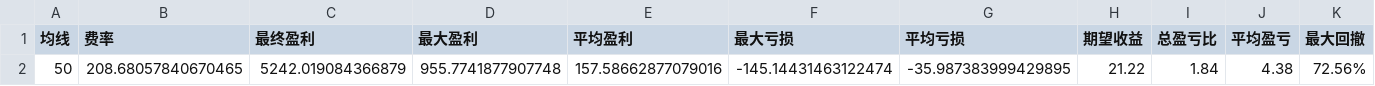
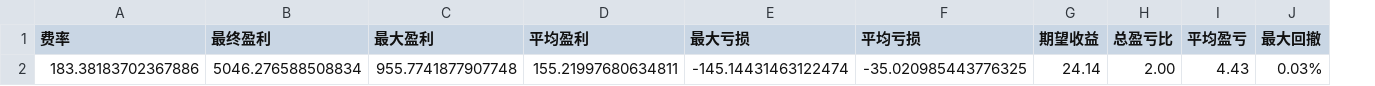
Before and after one commit to liye20000/simulate_trade, a CSV file: debug/results.csv, drawn as a sheet; only a part is shown; removed rows and columns are numbered as before the commit, all else as after; rows hold the shown columns only; the diff names each change by its address in the sheet, - before the commit and + after, or states it on an @@ line.

```diff
--- a/debug/results.csv
+++ b/debug/results.csv
-column A (均线), empty
-row 2: 50 | 208.68057840670465 | 5242.019084366879 | 955.7741877907748 | 157.58662877079016 | -145.14431463122474 | -35.987383999429895 | 21.22 | 1.84 | 4.38 | 72.56%
+row 2: 183.38183702367886 | 5046.276588508834 | 955.7741877907748 | 155.21997680634811 | -145.14431463122474 | -35.020985443776325 | 24.14 | 2.00 | 4.43 | 0.03%
```
Also changed, not shown: debug/strategy_parameters.csv, 2 other files.
